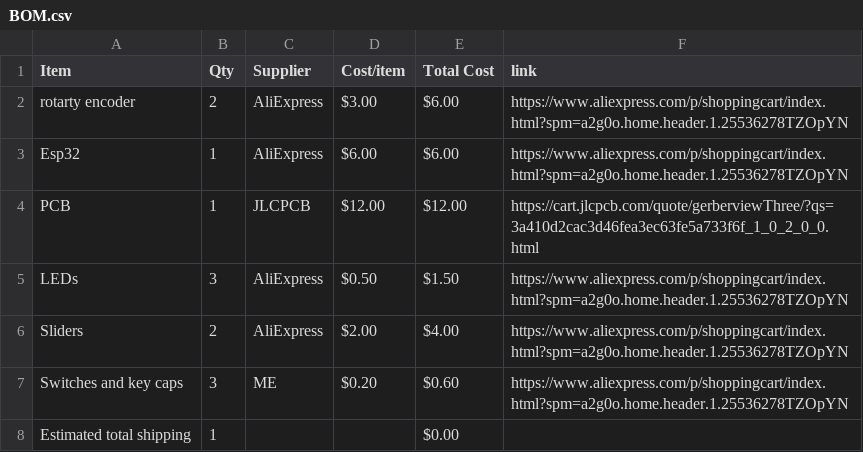
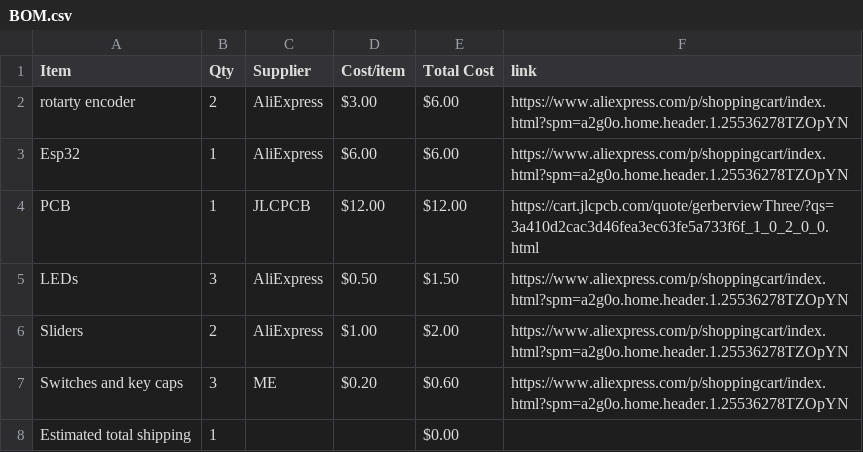
Before and after one commit to aishahisap123-code/midi-keyboard, a CSV file: BOM.csv, drawn as a sheet.

Commit message:
Sync Midi Keyboard from Half Life

```diff
--- a/BOM.csv
+++ b/BOM.csv
@@ -5,3 +5,3 @@ PCB,1,JLCPCB,$12.00,$12.00,https://cart.jlcpcb.com/quote/gerberviewThree/?qs=3a4
 LEDs,3,AliExpress,$0.50,$1.50,https://www.aliexpress.com/p/shoppingcart/index.html?spm=a2g0o.home.header.1.25536278TZOpYN
-Sliders,2,AliExpress,$2.00,$4.00,https://www.aliexpress.com/p/shoppingcart/index.html?spm=a2g0o.home.header.1.25536278TZOpYN
+Sliders,2,AliExpress,$1.00,$2.00,https://www.aliexpress.com/p/shoppingcart/index.html?spm=a2g0o.home.header.1.25536278TZOpYN
 Switches and key caps,3,ME,$0.20,$0.60,https://www.aliexpress.com/p/shoppingcart/index.html?spm=a2g0o.home.header.1.25536278TZOpYN
```
